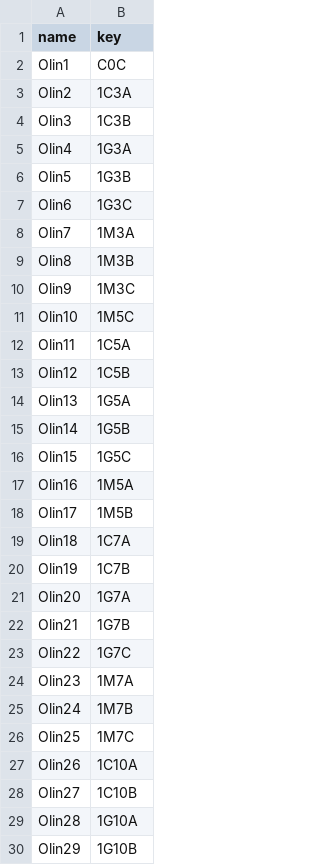
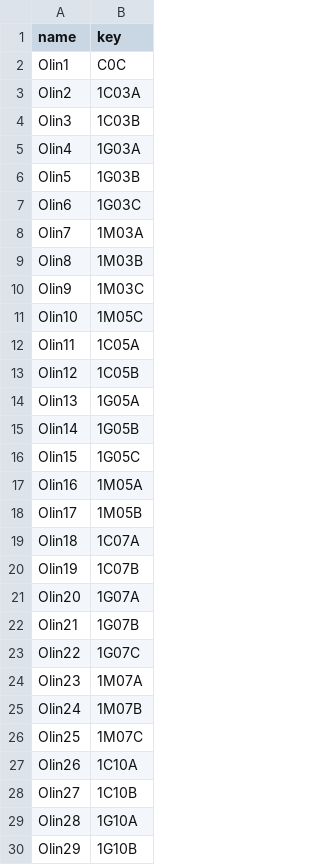
Before and after one commit to olincollege/microbiome-network-analysis-research, a CSV file: data/raw/sample_names.csv, drawn as a sheet; only a part is shown; the diff covers the shown part only.

```diff
--- a/data/raw/sample_names.csv
+++ b/data/raw/sample_names.csv
@@ -2,26 +2,26 @@ name,key
 Olin1,C0C
-Olin2,1C3A
-Olin3,1C3B
-Olin4,1G3A
-Olin5,1G3B
-Olin6,1G3C
-Olin7,1M3A
-Olin8,1M3B
-Olin9,1M3C
-Olin10,1M5C
-Olin11,1C5A
-Olin12,1C5B
-Olin13,1G5A
-Olin14,1G5B
-Olin15,1G5C
-Olin16,1M5A
-Olin17,1M5B
-Olin18,1C7A
-Olin19,1C7B
-Olin20,1G7A
-Olin21,1G7B
-Olin22,1G7C
-Olin23,1M7A
-Olin24,1M7B
-Olin25,1M7C
+Olin2,1C03A
+Olin3,1C03B
+Olin4,1G03A
+Olin5,1G03B
+Olin6,1G03C
+Olin7,1M03A
+Olin8,1M03B
+Olin9,1M03C
+Olin10,1M05C
+Olin11,1C05A
+Olin12,1C05B
+Olin13,1G05A
+Olin14,1G05B
+Olin15,1G05C
+Olin16,1M05A
+Olin17,1M05B
+Olin18,1C07A
+Olin19,1C07B
+Olin20,1G07A
+Olin21,1G07B
+Olin22,1G07C
+Olin23,1M07A
+Olin24,1M07B
+Olin25,1M07C
 Olin26,1C10A
```
Also changed, not shown: 39 edited cells elsewhere in this file, data/processed/OTU_counts.tsv, data/processed/sample_metadata.tsv, 39 other files.
